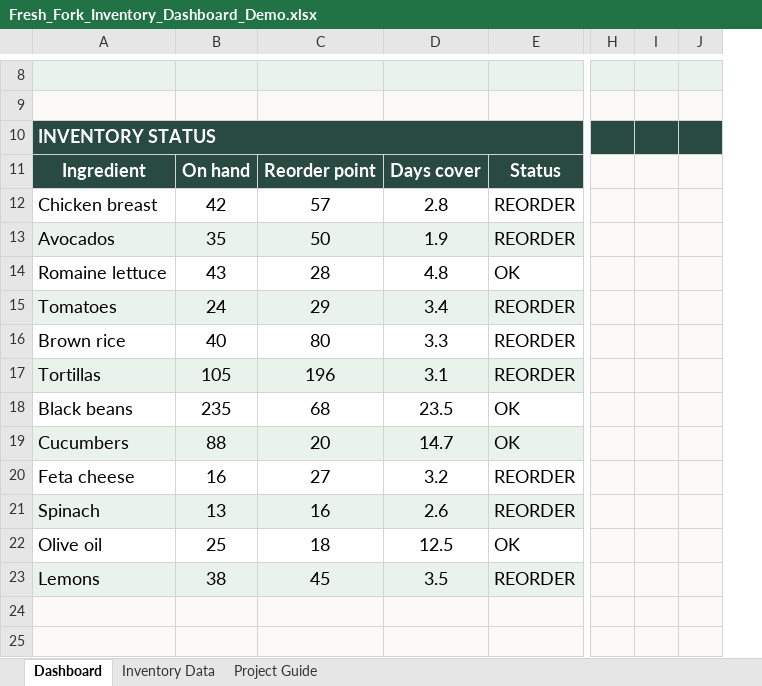
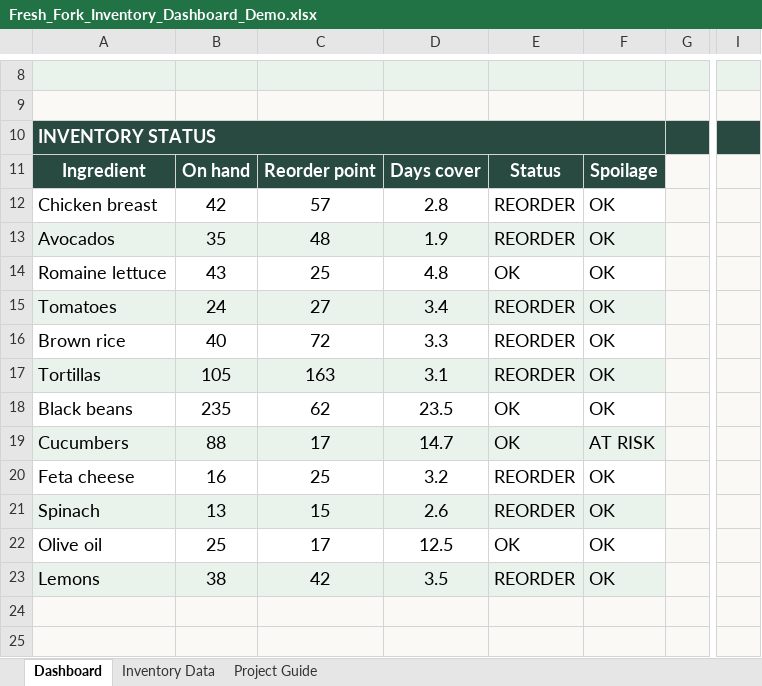
Before and after one commit to zionblackwell/Supply-Chain-Portfolio, an Excel workbook: Fresh_Fork_Inventory_Dashboard_Demo.xlsx, sheet Dashboard, drawn as a sheet; only a part is shown, gaps mark what is left out; values as stored, in another font and other column widths than the file's, no borders; charts and pictures and conditional formats not drawn; removed rows and columns are numbered as before the commit, all else as after; the diff covers the shown part only; the diff names each change by its address in the sheet, - before the commit and + after, or states it on an @@ line.

```diff
--- a/Fresh_Fork_Inventory_Dashboard_Demo.xlsx (sheet Dashboard)
+++ b/Fresh_Fork_Inventory_Dashboard_Demo.xlsx (sheet Dashboard)
+column F, rows 11-23: Spoilage | OK | OK | OK | OK | OK | OK | OK | AT RISK | OK | OK | OK | OK
+column G, empty
+column I, empty
-column H, empty
-column I, empty
-column J, empty
-C13: 50
+C13: 48
-C14: 28
+C14: 25
-C15: 29
+C15: 27
-C16: 80
+C16: 72
-C17: 196
+C17: 163
-C18: 68
+C18: 62
-C19: 20
+C19: 17
-C20: 27
+C20: 25
-C21: 16
+C21: 15
-C22: 18
+C22: 17
-C23: 45
+C23: 42
```
Also changed, not shown: 2 added rows, 6 removed rows, 4 edited cells, cell formats and merged cells elsewhere in this sheet, sheet Inventory Data, sheet Project Guide, formulas that keep their value, charts or pictures, 1 other file.
